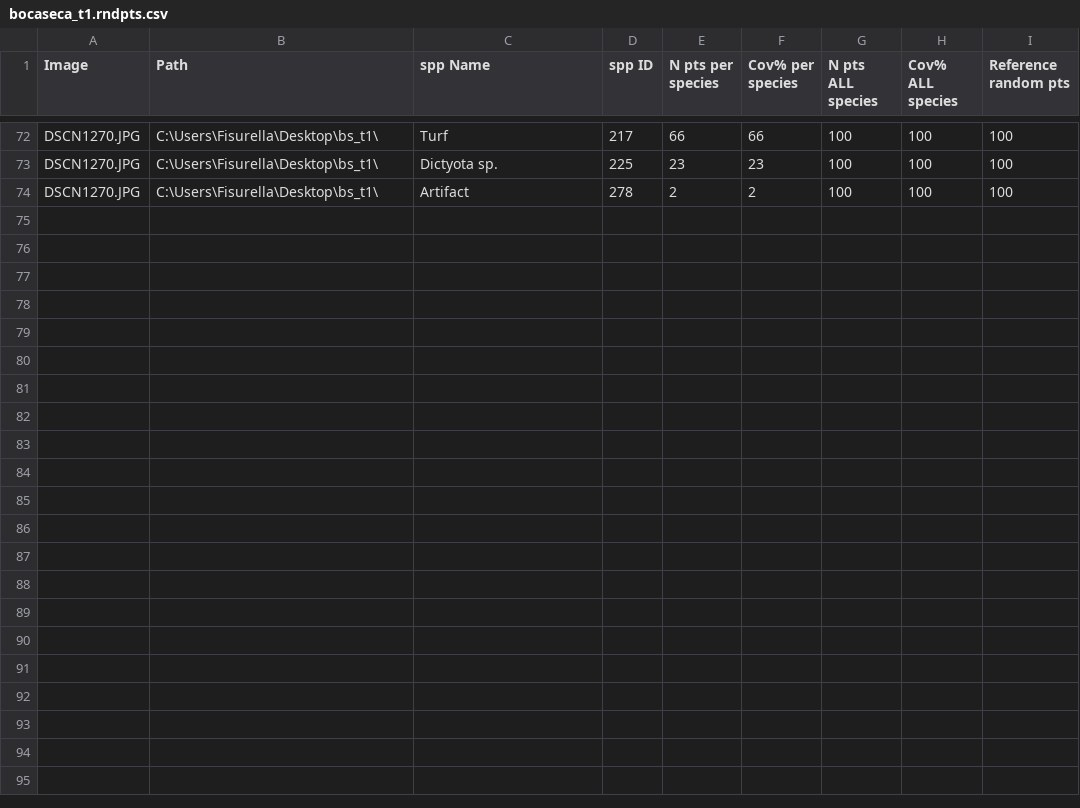
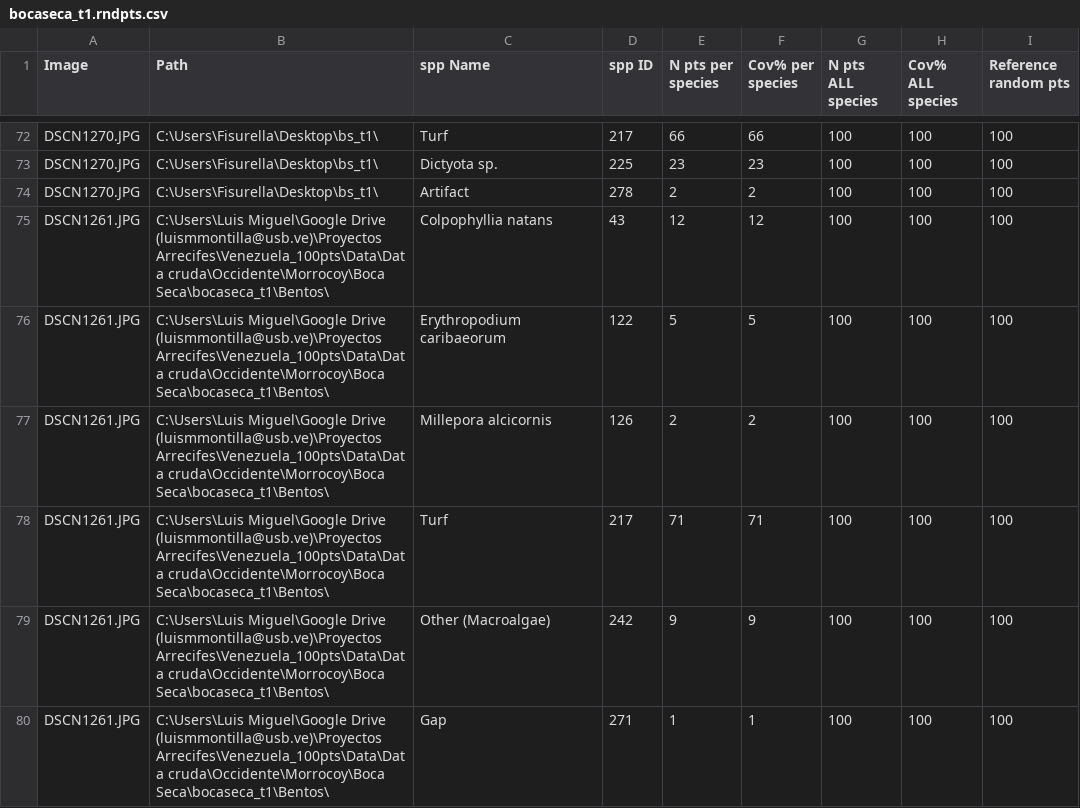
Before and after one commit to luismmontilla/coral_muse, a CSV file: data/transects/bocaseca_t1.rndpts.csv, drawn as a sheet; only a part is shown, gaps mark what is left out.

Commit message:
added readme, corrected minor details in data

```diff
--- a/data/transects/bocaseca_t1.rndpts.csv
+++ b/data/transects/bocaseca_t1.rndpts.csv
@@ -74 +74,7 @@ DSCN1270.JPG,C:\Users\Fisurella\Desktop\bs_t1\,Dictyota sp.,225,23,23,100,100,10
 DSCN1270.JPG,C:\Users\Fisurella\Desktop\bs_t1\,Artifact,278,2,2,100,100,100
+DSCN1261.JPG,C:\Users\Luis Miguel\Google Drive (luismmontilla@usb.ve)\Proyectos Arrecifes\Venezuela_100pts\Data\Data cruda\Occidente\Morrocoy\Boca Seca\bocaseca_t1\Bentos\,Colpophyllia natans,43,12,12,100,100,100
+DSCN1261.JPG,C:\Users\Luis Miguel\Google Drive (luismmontilla@usb.ve)\Proyectos Arrecifes\Venezuela_100pts\Data\Data cruda\Occidente\Morrocoy\Boca Seca\bocaseca_t1\Bentos\,Erythropodium caribaeorum,122,5,5,100,100,100
+DSCN1261.JPG,C:\Users\Luis Miguel\Google Drive (luismmontilla@usb.ve)\Proyectos Arrecifes\Venezuela_100pts\Data\Data cruda\Occidente\Morrocoy\Boca Seca\bocaseca_t1\Bentos\,Millepora alcicornis,126,2,2,100,100,100
+DSCN1261.JPG,C:\Users\Luis Miguel\Google Drive (luismmontilla@usb.ve)\Proyectos Arrecifes\Venezuela_100pts\Data\Data cruda\Occidente\Morrocoy\Boca Seca\bocaseca_t1\Bentos\,Turf,217,71,71,100,100,100
+DSCN1261.JPG,C:\Users\Luis Miguel\Google Drive (luismmontilla@usb.ve)\Proyectos Arrecifes\Venezuela_100pts\Data\Data cruda\Occidente\Morrocoy\Boca Seca\bocaseca_t1\Bentos\,Other (Macroalgae),242,9,9,100,100,100
+DSCN1261.JPG,C:\Users\Luis Miguel\Google Drive (luismmontilla@usb.ve)\Proyectos Arrecifes\Venezuela_100pts\Data\Data cruda\Occidente\Morrocoy\Boca Seca\bocaseca_t1\Bentos\,Gap,271,1,1,100,100,100
```
Also changed, not shown: data/transects/cienaga_oeste_t4.rndpts.csv, data/transects/medialeguapunta_t2.rndpts.csv, 23 other files.
